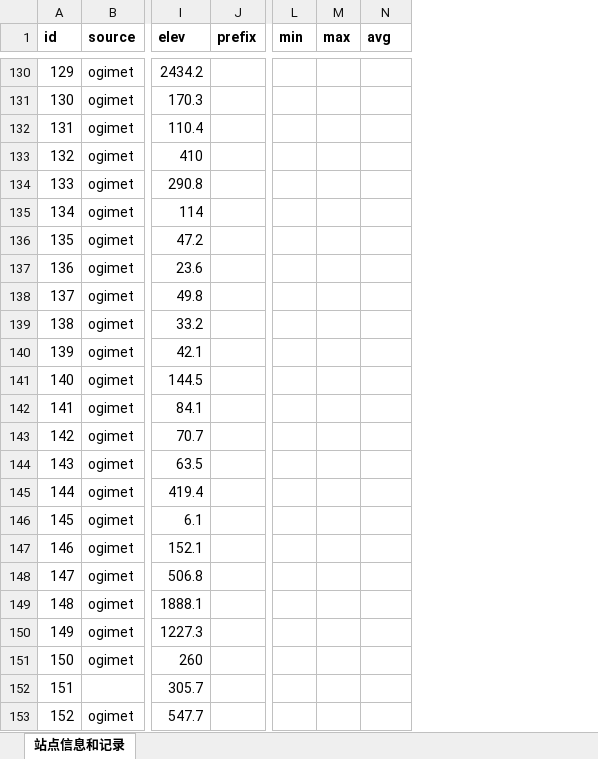
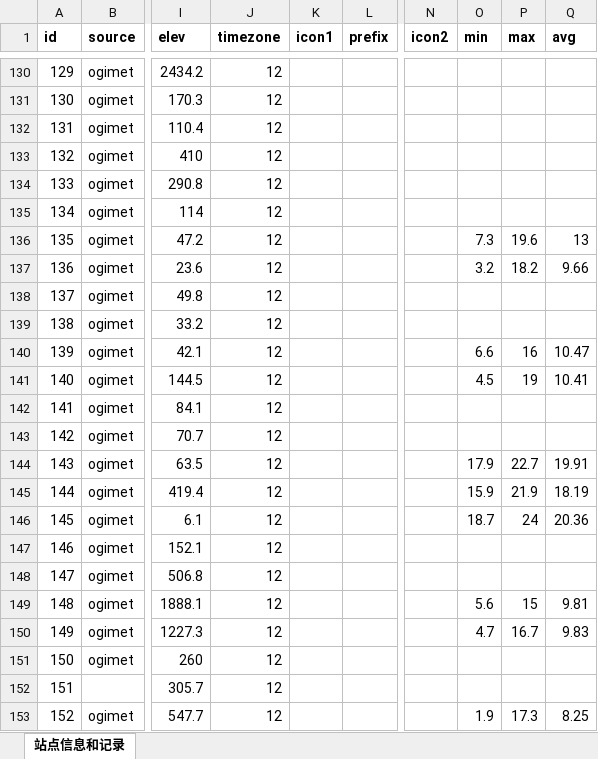
Before and after one commit to qkvkql/default, an Excel workbook: 气象/备份/备份_For_Python_站点信息和记录.xlsx, sheet 站点信息和记录, drawn as a sheet; only a part is shown, gaps mark what is left out; values as stored, in another font and other column widths than the file's, no borders; addresses are those after the commit; the diff covers the shown part only; the diff names each change by its address in the sheet, - before the commit and + after, or states it on an @@ line.

```diff
--- a/气象/备份/备份_For_Python_站点信息和记录.xlsx (sheet 站点信息和记录)
+++ b/气象/备份/备份_For_Python_站点信息和记录.xlsx (sheet 站点信息和记录)
+column J (timezone), rows 130-153: all 12
+column K (icon1), empty
+column N (icon2), empty
-O136 (min): (empty)
+O136 (min): 7.3
-P136 (max): (empty)
+P136 (max): 19.6
-Q136 (avg): (empty)
+Q136 (avg): 13
-O137 (min): (empty)
+O137 (min): 3.2
-P137 (max): (empty)
+P137 (max): 18.2
-Q137 (avg): (empty)
+Q137 (avg): 9.66
-O140 (min): (empty)
+O140 (min): 6.6
-P140 (max): (empty)
+P140 (max): 16
-Q140 (avg): (empty)
+Q140 (avg): 10.47
-O141 (min): (empty)
+O141 (min): 4.5
-P141 (max): (empty)
+P141 (max): 19
-Q141 (avg): (empty)
+Q141 (avg): 10.41
-O144 (min): (empty)
+O144 (min): 17.9
-P144 (max): (empty)
+P144 (max): 22.7
-Q144 (avg): (empty)
+Q144 (avg): 19.91
-O145 (min): (empty)
+O145 (min): 15.9
-P145 (max): (empty)
+P145 (max): 21.9
-Q145 (avg): (empty)
+Q145 (avg): 18.19
-O146 (min): (empty)
+O146 (min): 18.7
-P146 (max): (empty)
+P146 (max): 24
-Q146 (avg): (empty)
+Q146 (avg): 20.36
-O149 (min): (empty)
+O149 (min): 5.6
-P149 (max): (empty)
+P149 (max): 15
-Q149 (avg): (empty)
+Q149 (avg): 9.81
-O150 (min): (empty)
+O150 (min): 4.7
-P150 (max): (empty)
+P150 (max): 16.7
-Q150 (avg): (empty)
+Q150 (avg): 9.83
-O153 (min): (empty)
+O153 (min): 1.9
-P153 (max): (empty)
+P153 (max): 17.3
-Q153 (avg): (empty)
+Q153 (avg): 8.25
```
Also changed, not shown: 3 added rows and 226 edited cells elsewhere in this sheet, 气象/For_Python_站点信息和记录.xlsx, 3 other files.
